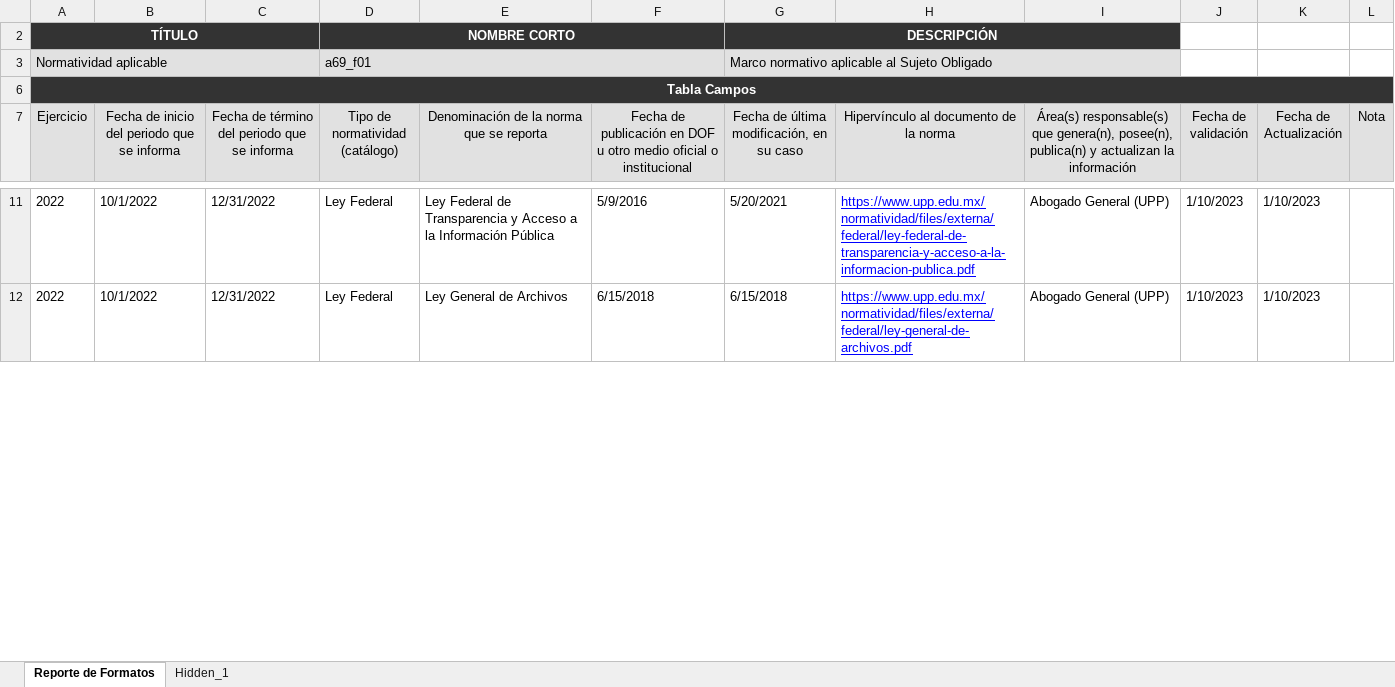
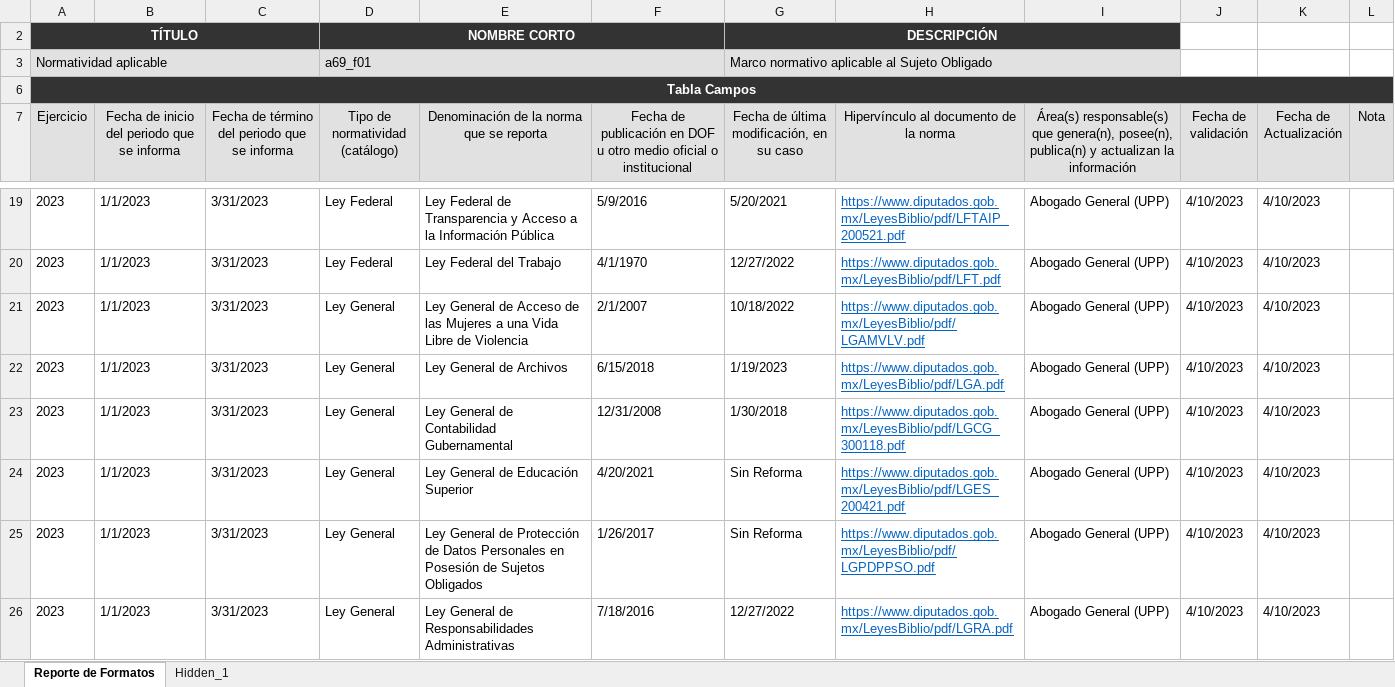
Before and after one commit to dlunna/upp.w22.transparencia, an Excel workbook: xlsx/a69_f01UPPachuca.xlsx, sheet Reporte de Formatos, drawn as a sheet; only a part is shown, gaps mark what is left out; values as stored, in another font and other column widths than the file's, no borders; addresses are those after the commit; the diff covers the shown part only; the diff names each change by its address in the sheet, - before the commit and + after, or states it on an @@ line.

```diff
--- a/xlsx/a69_f01UPPachuca.xlsx (sheet Reporte de Formatos)
+++ b/xlsx/a69_f01UPPachuca.xlsx (sheet Reporte de Formatos)
-A19 (Ejercicio): 2022
+A19 (Ejercicio): 2023
-B19: 10/1/2022
+B19: 1/1/2023
-C19: 12/31/2022
+C19: 3/31/2023
-H19: https://www.upp.edu.mx/normatividad/files/externa/federal/ley-federal-de-transparencia-y-acceso-a-la-informacion-publica.pdf
+H19: https://www.diputados.gob.mx/LeyesBiblio/pdf/LFTAIP_200521.pdf
-H19 text colour: #0000FF
+H19 text colour: #0563C1
-J19 (Fecha de validación): 1/10/2023
+J19 (Fecha de validación): 4/10/2023
-K19 (Fecha de Actualización): 1/10/2023
+K19 (Fecha de Actualización): 4/10/2023
+row 20: 2023 | 1/1/2023 | 3/31/2023 | Ley Federal | Ley Federal del Trabajo | 4/1/1970 | 12/27/2022 | https://www.diputados.gob.mx/LeyesBiblio/pdf/LFT.pdf | Abogado General (UPP) | 4/10/2023 | 4/10/2023
+row 21: 2023 | 1/1/2023 | 3/31/2023 | Ley General | Ley General de Acceso de las Mujeres a una Vida Libre de Violencia | 2/1/2007 | 10/18/2022 | https://www.diputados.gob.mx/LeyesBiblio/pdf/LGAMVLV.pdf | Abogado General (UPP) | 4/10/2023 | 4/10/2023
-A22 (Ejercicio): 2022
+A22 (Ejercicio): 2023
-B22: 10/1/2022
+B22: 1/1/2023
-C22: 12/31/2022
+C22: 3/31/2023
-D22 (Tipo de normatividad (catálogo)): Ley Federal
+D22 (Tipo de normatividad (catálogo)): Ley General
-G22: 6/15/2018
+G22: 1/19/2023
-H22: https://www.upp.edu.mx/normatividad/files/externa/federal/ley-general-de-archivos.pdf
+H22: https://www.diputados.gob.mx/LeyesBiblio/pdf/LGA.pdf
-H22 text colour: #0000FF
+H22 text colour: #0563C1
-J22 (Fecha de validación): 1/10/2023
+J22 (Fecha de validación): 4/10/2023
-K22 (Fecha de Actualización): 1/10/2023
+K22 (Fecha de Actualización): 4/10/2023
+row 23: 2023 | 1/1/2023 | 3/31/2023 | Ley General | Ley General de Contabilidad Gubernamental | 12/31/2008 | 1/30/2018 | https://www.diputados.gob.mx/LeyesBiblio/pdf/LGCG_300118.pdf | Abogado General (UPP) | 4/10/2023 | 4/10/2023
+row 24: 2023 | 1/1/2023 | 3/31/2023 | Ley General | Ley General de Educación Superior | 4/20/2021 | Sin Reforma | https://www.diputados.gob.mx/LeyesBiblio/pdf/LGES_200421.pdf | Abogado General (UPP) | 4/10/2023 | 4/10/2023
+row 25: 2023 | 1/1/2023 | 3/31/2023 | Ley General | Ley General de Protección de Datos Personales en Posesión de Sujetos Obligados | 1/26/2017 | Sin Reforma | https://www.diputados.gob.mx/LeyesBiblio/pdf/LGPDPPSO.pdf | Abogado General (UPP) | 4/10/2023 | 4/10/2023
+row 26: 2023 | 1/1/2023 | 3/31/2023 | Ley General | Ley General de Responsabilidades Administrativas | 7/18/2016 | 12/27/2022 | https://www.diputados.gob.mx/LeyesBiblio/pdf/LGRA.pdf | Abogado General (UPP) | 4/10/2023 | 4/10/2023
```
Also changed, not shown: 27 added rows, 1 removed row, 118 edited cells and cell formats elsewhere in this sheet, xlsx/a69_f29UPPachuca.xlsx.
